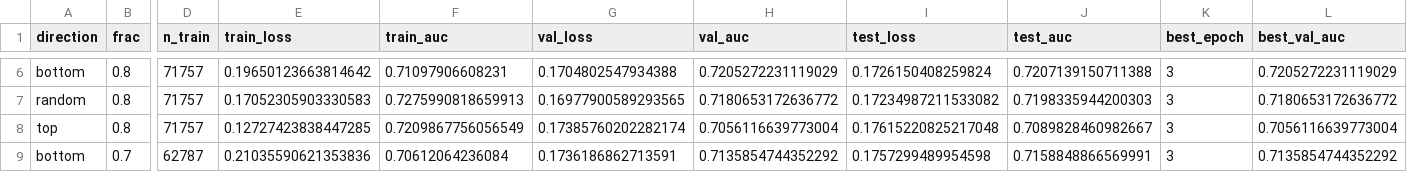
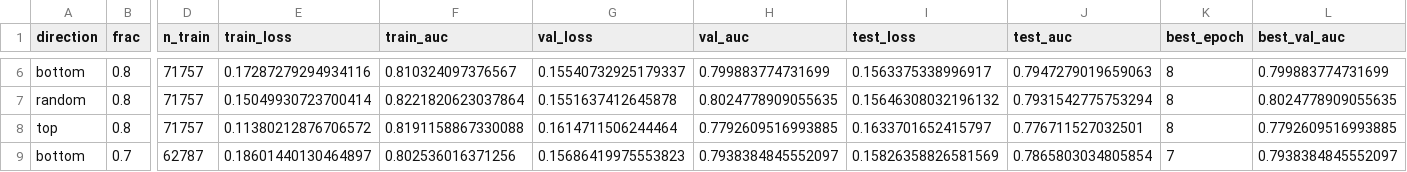
Before and after one commit to ubcbmeg457/OpenMedImgDataVal, a CSV file: src/outputs/xray/class/shap/subset_results.csv, drawn as a sheet; only a part is shown, gaps mark what is left out; the diff covers the shown part only; the diff names each change by its address in the sheet, - before the commit and + after, or states it on an @@ line.

```diff
--- a/src/outputs/xray/class/shap/subset_results.csv
+++ b/src/outputs/xray/class/shap/subset_results.csv
-E6 (train_loss): 0.19650123663814642
+E6 (train_loss): 0.17287279294934116
-F6 (train_auc): 0.71097906608231
+F6 (train_auc): 0.810324097376567
-G6 (val_loss): 0.1704802547934388
+G6 (val_loss): 0.15540732925179337
-H6 (val_auc): 0.7205272231119029
+H6 (val_auc): 0.799883774731699
-I6 (test_loss): 0.1726150408259824
+I6 (test_loss): 0.1563375338996917
-J6 (test_auc): 0.7207139150711388
+J6 (test_auc): 0.7947279019659063
-K6:K8 (best_epoch): 3
+K6:K8 (best_epoch): 8
-L6 (best_val_auc): 0.7205272231119029
+L6 (best_val_auc): 0.799883774731699
-E7 (train_loss): 0.17052305903330583
+E7 (train_loss): 0.15049930723700414
-F7 (train_auc): 0.7275990818659913
+F7 (train_auc): 0.8221820623037864
-G7 (val_loss): 0.16977900589293565
+G7 (val_loss): 0.1551637412645878
-H7 (val_auc): 0.7180653172636772
+H7 (val_auc): 0.8024778909055635
-I7 (test_loss): 0.17234987211533082
+I7 (test_loss): 0.15646308032196132
-J7 (test_auc): 0.7198335944200303
+J7 (test_auc): 0.7931542775753294
-L7 (best_val_auc): 0.7180653172636772
+L7 (best_val_auc): 0.8024778909055635
-E8 (train_loss): 0.12727423838447285
+E8 (train_loss): 0.11380212876706572
-F8 (train_auc): 0.7209867756056549
+F8 (train_auc): 0.8191158867330088
-G8 (val_loss): 0.17385760202282174
+G8 (val_loss): 0.1614711506244464
-H8 (val_auc): 0.7056116639773004
+H8 (val_auc): 0.7792609516993885
-I8 (test_loss): 0.17615220825217048
+I8 (test_loss): 0.1633701652415797
-J8 (test_auc): 0.7089828460982667
+J8 (test_auc): 0.776711527032501
-L8 (best_val_auc): 0.7056116639773004
+L8 (best_val_auc): 0.7792609516993885
-E9 (train_loss): 0.21035590621353836
+E9 (train_loss): 0.18601440130464897
-F9 (train_auc): 0.70612064236084
+F9 (train_auc): 0.802536016371256
-G9 (val_loss): 0.1736186862713591
+G9 (val_loss): 0.15686419975553823
-H9 (val_auc): 0.7135854744352292
+H9 (val_auc): 0.7938384845552097
-I9 (test_loss): 0.1757299489954598
+I9 (test_loss): 0.15826358826581569
-J9 (test_auc): 0.7158848866569991
+J9 (test_auc): 0.7865803034805854
-K9 (best_epoch): 3
+K9 (best_epoch): 7
-L9 (best_val_auc): 0.7135854744352292
+L9 (best_val_auc): 0.7938384845552097
```
Also changed, not shown: 96 edited cells elsewhere in this file, src/outputs/xray/class/ot/hpo_trials.csv, 16 other files.
